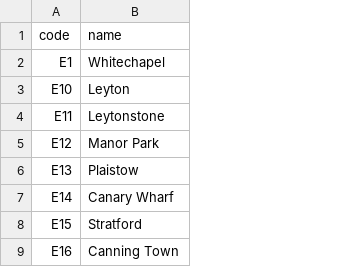
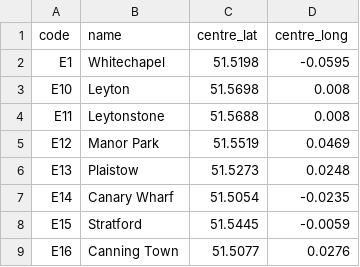
Before and after one commit to orynamg/final_year_project, a CSV file: api/data/areas.csv, drawn as a sheet; only a part is shown; the diff names each change by its address in the sheet, - before the commit and + after, or states it on an @@ line.

```diff
--- a/api/data/areas.csv
+++ b/api/data/areas.csv
+column C (centre_lat), rows 2-9: 51.5198 | 51.5698 | 51.5688 | 51.5519 | 51.5273 | 51.5054 | 51.5445 | 51.5077
+column D (centre_long), rows 2-9: -0.0595 | 0.008 | 0.008 | 0.0469 | 0.0248 | -0.0235 | -0.0059 | 0.0276
```
Also changed, not shown: 6 other files.
